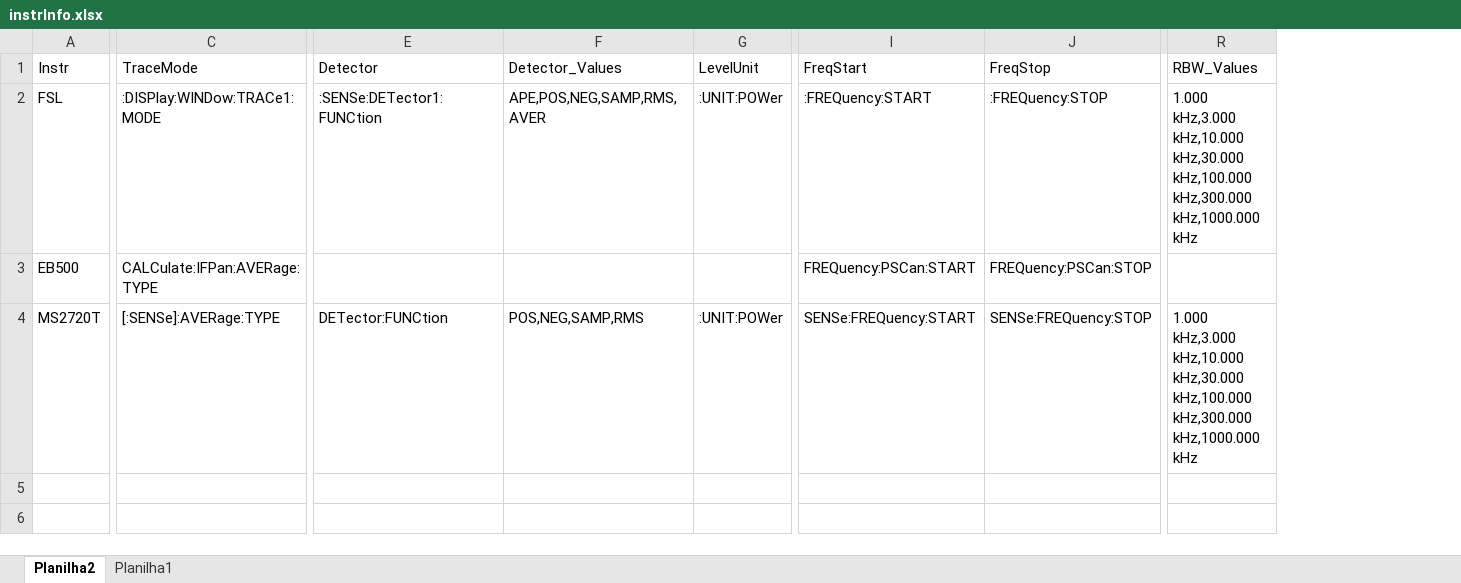
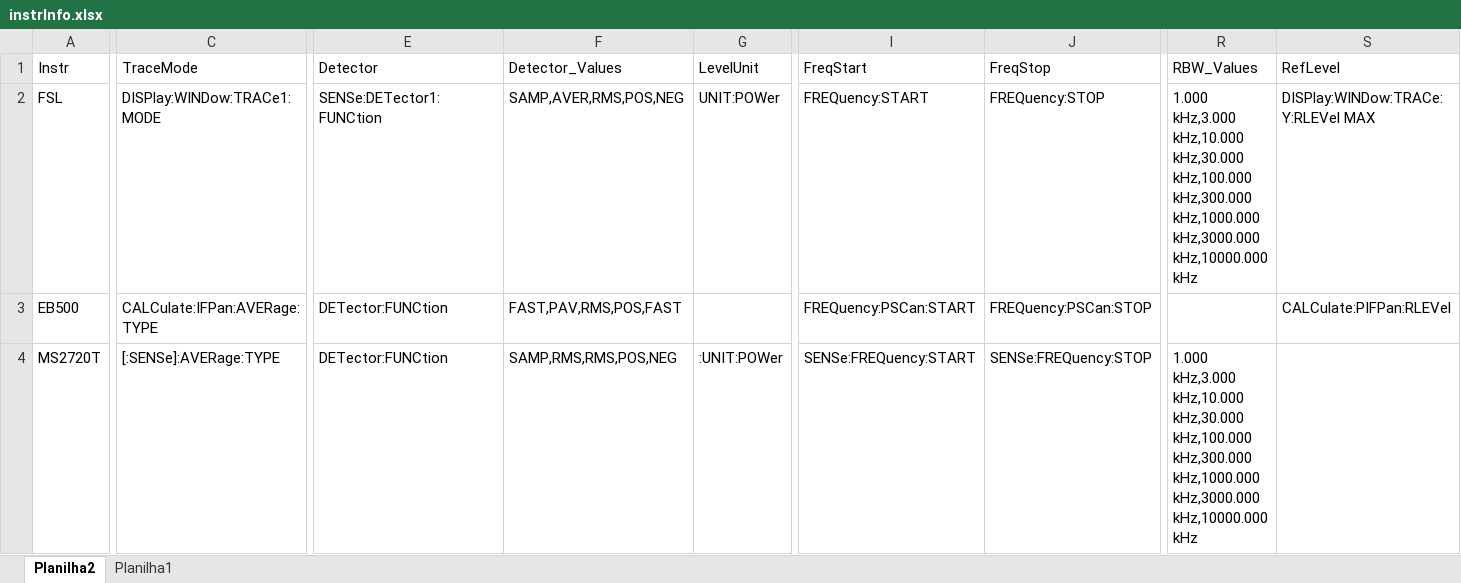
Before and after one commit to EricMagalhaesDelgado/appColeta, an Excel workbook: DataBase/instrInfo.xlsx, sheet Planilha2, drawn as a sheet; only a part is shown, gaps mark what is left out; values as stored, in another font and other column widths than the file's, no borders; table styles not drawn; the diff covers the shown part only; the diff names each change by its address in the sheet, - before the commit and + after, or states it on an @@ line.

```diff
--- a/DataBase/instrInfo.xlsx (sheet Planilha2)
+++ b/DataBase/instrInfo.xlsx (sheet Planilha2)
+column S (RefLevel), rows 2-3: DISPlay:WINDow:TRACe:Y:RLEVel MAX | CALCulate:PIFPan:RLEVel
-C2 (TraceMode): :DISPlay:WINDow:TRACe1:MODE
+C2 (TraceMode): DISPlay:WINDow:TRACe1:MODE
-E2 (Detector): :SENSe:DETector1:FUNCtion
+E2 (Detector): SENSe:DETector1:FUNCtion
-F2 (Detector_Values): APE,POS,NEG,SAMP,RMS,AVER
+F2 (Detector_Values): SAMP,AVER,RMS,POS,NEG
-G2 (LevelUnit): :UNIT:POWer
+G2 (LevelUnit): UNIT:POWer
-I2 (FreqStart): :FREQuency:START
+I2 (FreqStart): FREQuency:START
-J2 (FreqStop): :FREQuency:STOP
+J2 (FreqStop): FREQuency:STOP
-R2 (RBW_Values): …kHz,300.000 kHz,1000.000 kHz
+R2 (RBW_Values): …kHz,300.000 kHz,1000.000 kHz,3000.000 kHz,10000.000 kHz
-E3 (Detector): (empty)
+E3 (Detector): DETector:FUNCtion
-F3 (Detector_Values): (empty)
+F3 (Detector_Values): FAST,PAV,RMS,POS,FAST
-F4 (Detector_Values): POS,NEG,SAMP,RMS
+F4 (Detector_Values): SAMP,RMS,RMS,POS,NEG
-R4 (RBW_Values): …kHz,300.000 kHz,1000.000 kHz
+R4 (RBW_Values): …kHz,300.000 kHz,1000.000 kHz,3000.000 kHz,10000.000 kHz
```
Also changed, not shown: 9 edited cells elsewhere in this sheet, 10 other files.
